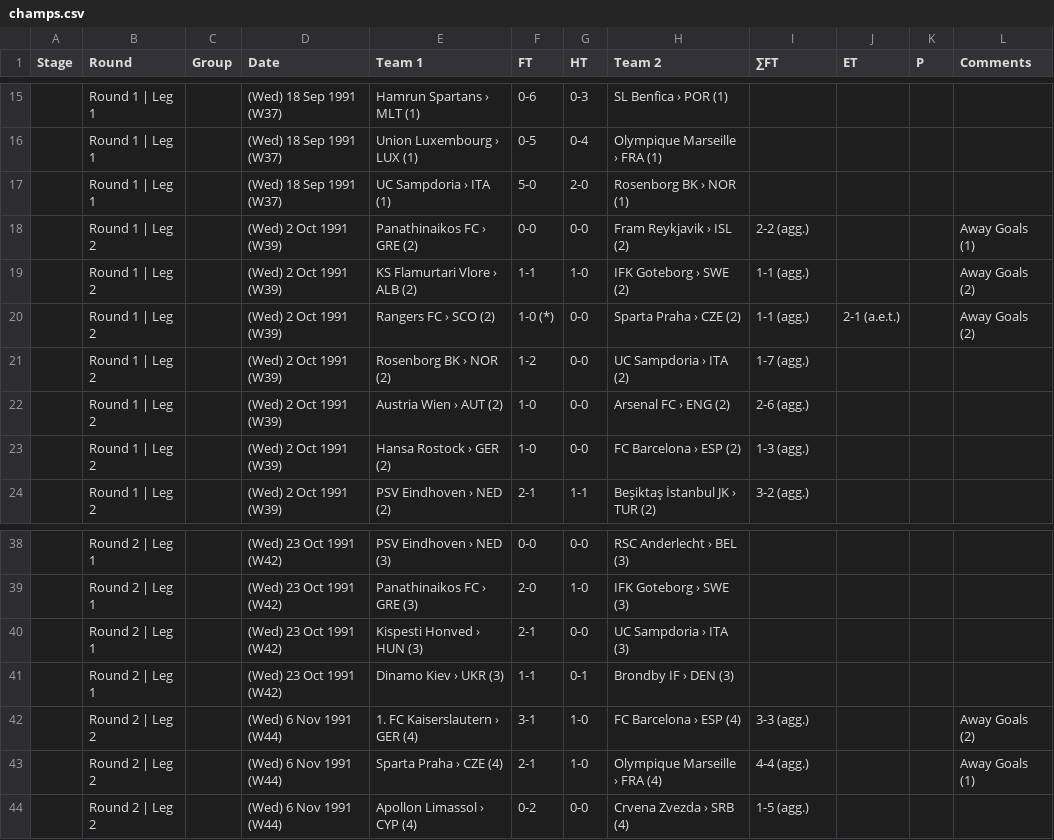
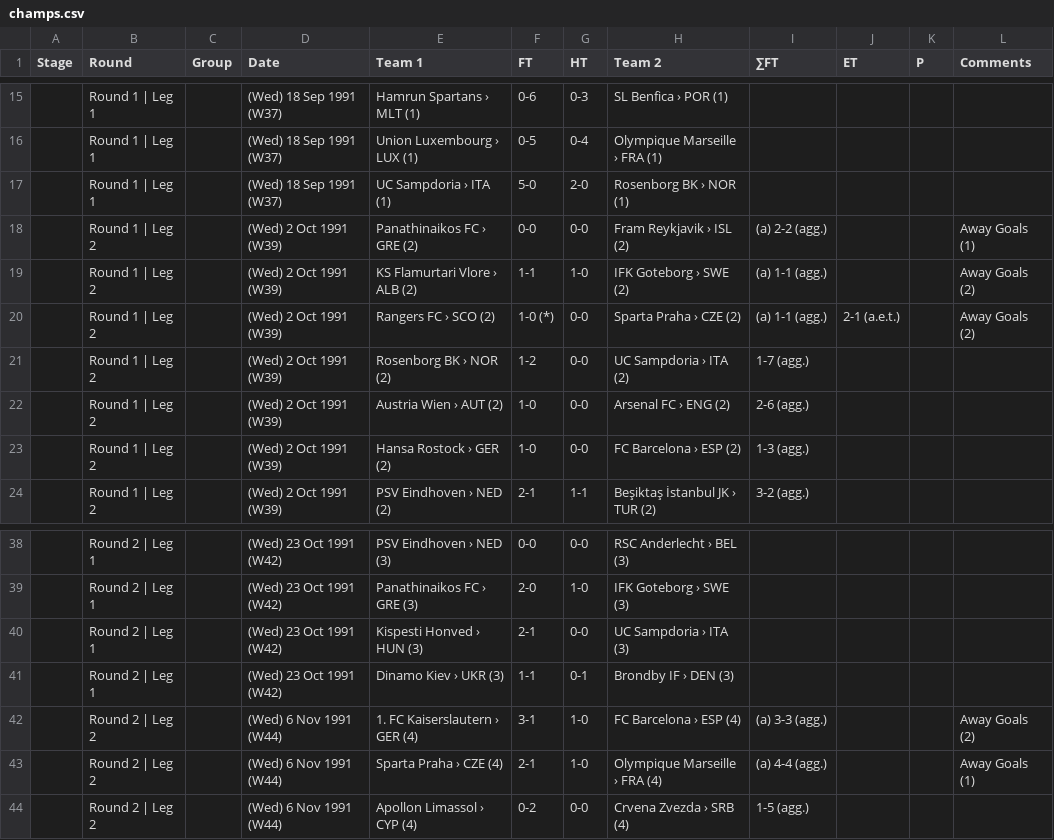
Before and after one commit to footballcsv/europe-champions-league, a CSV file: 1991-92/champs.csv, drawn as a sheet; only a part is shown, gaps mark what is left out.

```diff
--- a/1991-92/champs.csv
+++ b/1991-92/champs.csv
@@ -17,5 +17,5 @@ Stage,Round,Group,Date,Team 1,FT,HT,Team 2,∑FT,ET,P,Comments
 ,Round 1 | Leg 1,,(Wed) 18 Sep 1991 (W37),UC Sampdoria › ITA (1),5-0,2-0,Rosenborg BK › NOR (1),,,,
-,Round 1 | Leg 2,,(Wed) 2 Oct 1991 (W39),Panathinaikos FC › GRE (2),0-0,0-0,Fram Reykjavik › ISL (2),2-2 (agg.),,,Away Goals (1)
-,Round 1 | Leg 2,,(Wed) 2 Oct 1991 (W39),KS Flamurtari Vlore › ALB (2),1-1,1-0,IFK Goteborg › SWE (2),1-1 (agg.),,,Away Goals (2)
-,Round 1 | Leg 2,,(Wed) 2 Oct 1991 (W39),Rangers FC › SCO (2),1-0 (*),0-0,Sparta Praha › CZE (2),1-1 (agg.),2-1 (a.e.t.),,Away Goals (2)
+,Round 1 | Leg 2,,(Wed) 2 Oct 1991 (W39),Panathinaikos FC › GRE (2),0-0,0-0,Fram Reykjavik › ISL (2),(a) 2-2 (agg.),,,Away Goals (1)
+,Round 1 | Leg 2,,(Wed) 2 Oct 1991 (W39),KS Flamurtari Vlore › ALB (2),1-1,1-0,IFK Goteborg › SWE (2),(a) 1-1 (agg.),,,Away Goals (2)
+,Round 1 | Leg 2,,(Wed) 2 Oct 1991 (W39),Rangers FC › SCO (2),1-0 (*),0-0,Sparta Praha › CZE (2),(a) 1-1 (agg.),2-1 (a.e.t.),,Away Goals (2)
 ,Round 1 | Leg 2,,(Wed) 2 Oct 1991 (W39),Rosenborg BK › NOR (2),1-2,0-0,UC Sampdoria › ITA (2),1-7 (agg.),,,
@@ -41,4 +41,4 @@ Stage,Round,Group,Date,Team 1,FT,HT,Team 2,∑FT,ET,P,Comments
 ,Round 2 | Leg 1,,(Wed) 23 Oct 1991 (W42),Dinamo Kiev › UKR (3),1-1,0-1,Brondby IF › DEN (3),,,,
-,Round 2 | Leg 2,,(Wed) 6 Nov 1991 (W44),1. FC Kaiserslautern › GER (4),3-1,1-0,FC Barcelona › ESP (4),3-3 (agg.),,,Away Goals (2)
-,Round 2 | Leg 2,,(Wed) 6 Nov 1991 (W44),Sparta Praha › CZE (4),2-1,1-0,Olympique Marseille › FRA (4),4-4 (agg.),,,Away Goals (1)
+,Round 2 | Leg 2,,(Wed) 6 Nov 1991 (W44),1. FC Kaiserslautern › GER (4),3-1,1-0,FC Barcelona › ESP (4),(a) 3-3 (agg.),,,Away Goals (2)
+,Round 2 | Leg 2,,(Wed) 6 Nov 1991 (W44),Sparta Praha › CZE (4),2-1,1-0,Olympique Marseille › FRA (4),(a) 4-4 (agg.),,,Away Goals (1)
 ,Round 2 | Leg 2,,(Wed) 6 Nov 1991 (W44),Apollon Limassol › CYP (4),0-2,0-0,Crvena Zvezda › SRB (4),1-5 (agg.),,,
```
Also changed, not shown: 1970-71/champs.csv, 2002-03/champs.csv, 44 other files.
